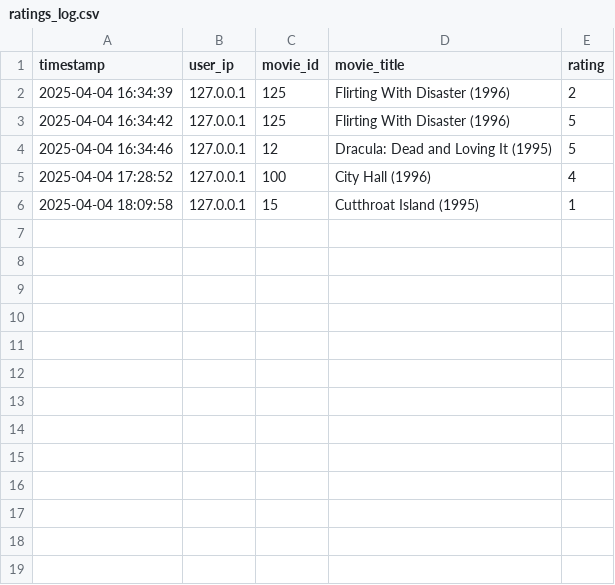
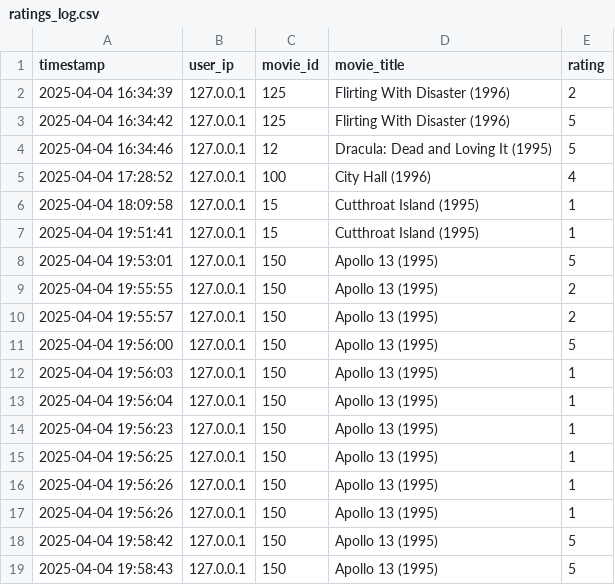
Before and after one commit to MauricioRosero93/Final-Movie_Recommendations, a CSV file: monitoring/ratings_log.csv, drawn as a sheet.

```diff
--- a/monitoring/ratings_log.csv
+++ b/monitoring/ratings_log.csv
@@ -6 +6,14 @@
 "2025-04-04 18:09:58","127.0.0.1","15","Cutthroat Island (1995)","1"
+"2025-04-04 19:51:41","127.0.0.1","15","Cutthroat Island (1995)","1"
+"2025-04-04 19:53:01","127.0.0.1","150","Apollo 13 (1995)","5"
+"2025-04-04 19:55:55","127.0.0.1","150","Apollo 13 (1995)","2"
+"2025-04-04 19:55:57","127.0.0.1","150","Apollo 13 (1995)","2"
+"2025-04-04 19:56:00","127.0.0.1","150","Apollo 13 (1995)","5"
+"2025-04-04 19:56:03","127.0.0.1","150","Apollo 13 (1995)","1"
+"2025-04-04 19:56:04","127.0.0.1","150","Apollo 13 (1995)","1"
+"2025-04-04 19:56:23","127.0.0.1","150","Apollo 13 (1995)","1"
+"2025-04-04 19:56:25","127.0.0.1","150","Apollo 13 (1995)","1"
+"2025-04-04 19:56:26","127.0.0.1","150","Apollo 13 (1995)","1"
+"2025-04-04 19:56:26","127.0.0.1","150","Apollo 13 (1995)","1"
+"2025-04-04 19:58:42","127.0.0.1","150","Apollo 13 (1995)","5"
+"2025-04-04 19:58:43","127.0.0.1","150","Apollo 13 (1995)","5"
```
Also changed, not shown: 10 other files.
